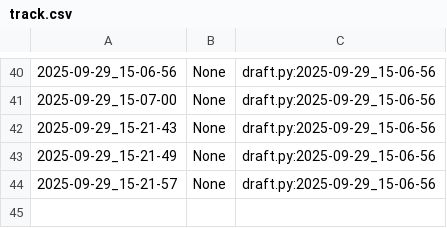
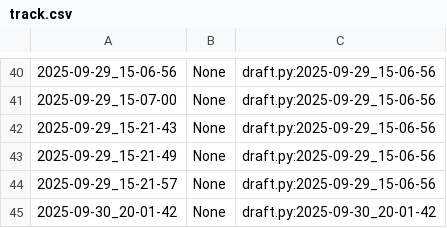
Before and after one commit to qxcode-course/poo-dd-cd-bloco-a-utalizun, a CSV file: poo/.tko/track/enxugar/track.csv, drawn as a sheet; only a part is shown, gaps mark what is left out.

```diff
--- a/poo/.tko/track/enxugar/track.csv
+++ b/poo/.tko/track/enxugar/track.csv
@@ -44 +44,2 @@
 2025-09-29_15-21-57,None,draft.py:2025-09-29_15-06-56
+2025-09-30_20-01-42,None,draft.py:2025-09-30_20-01-42
```
Also changed, not shown: poo/.tko/track/animal/track.csv, 10 other files.
